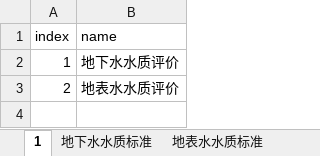
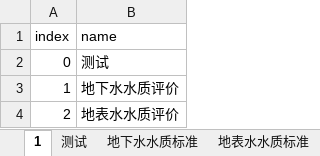
Before and after one commit to snackok/Applets, an Excel workbook: 10evluate/评价标准.xlsx, sheet 1, drawn as a sheet; values as stored, in another font and other column widths than the file's, no borders; the diff names each change by its address in the sheet, - before the commit and + after, or states it on an @@ line.

```diff
--- a/10evluate/评价标准.xlsx (sheet 1)
+++ b/10evluate/评价标准.xlsx (sheet 1)
+sheet tab: 测试
+row 2: 0 | 测试
```
Also changed, not shown: 5 other files.
